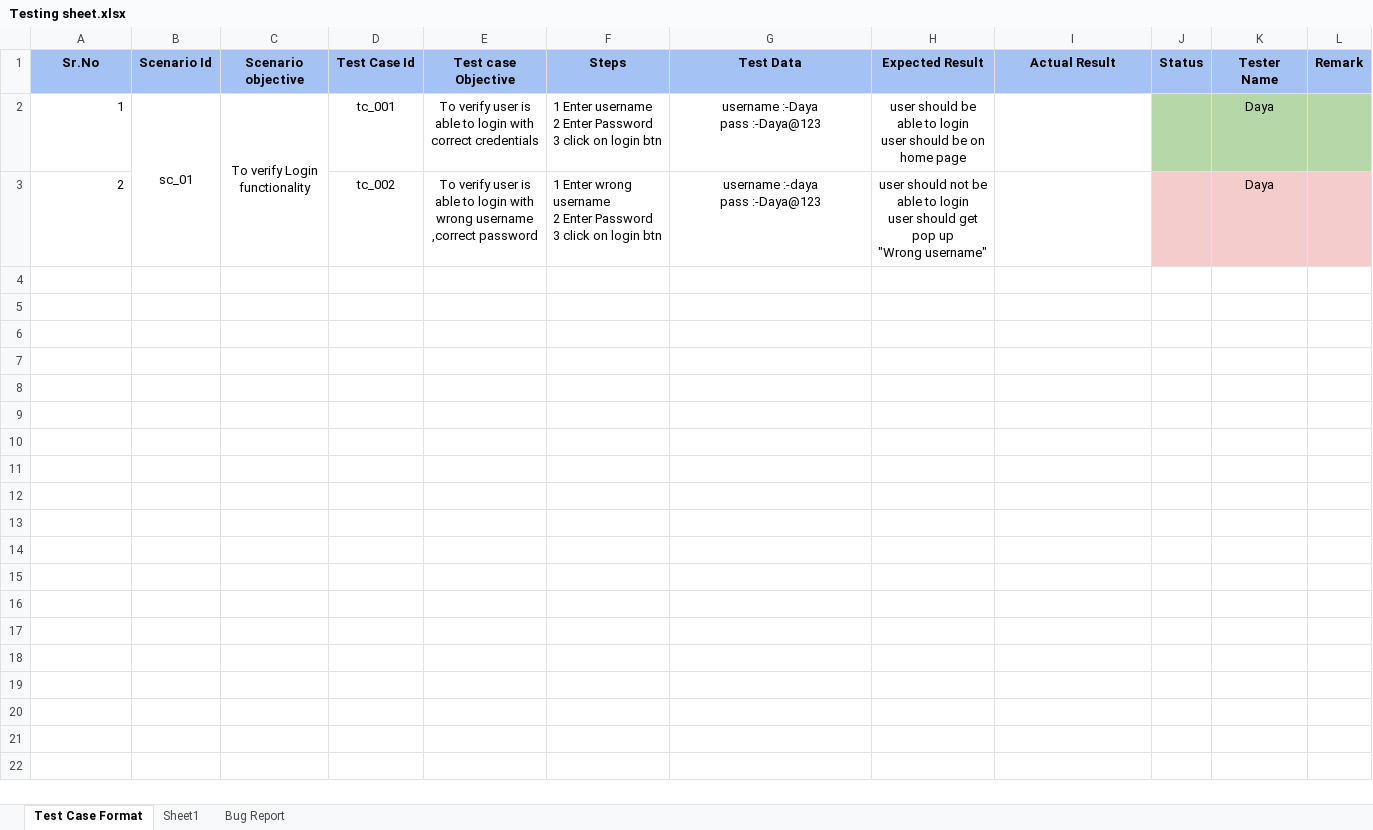
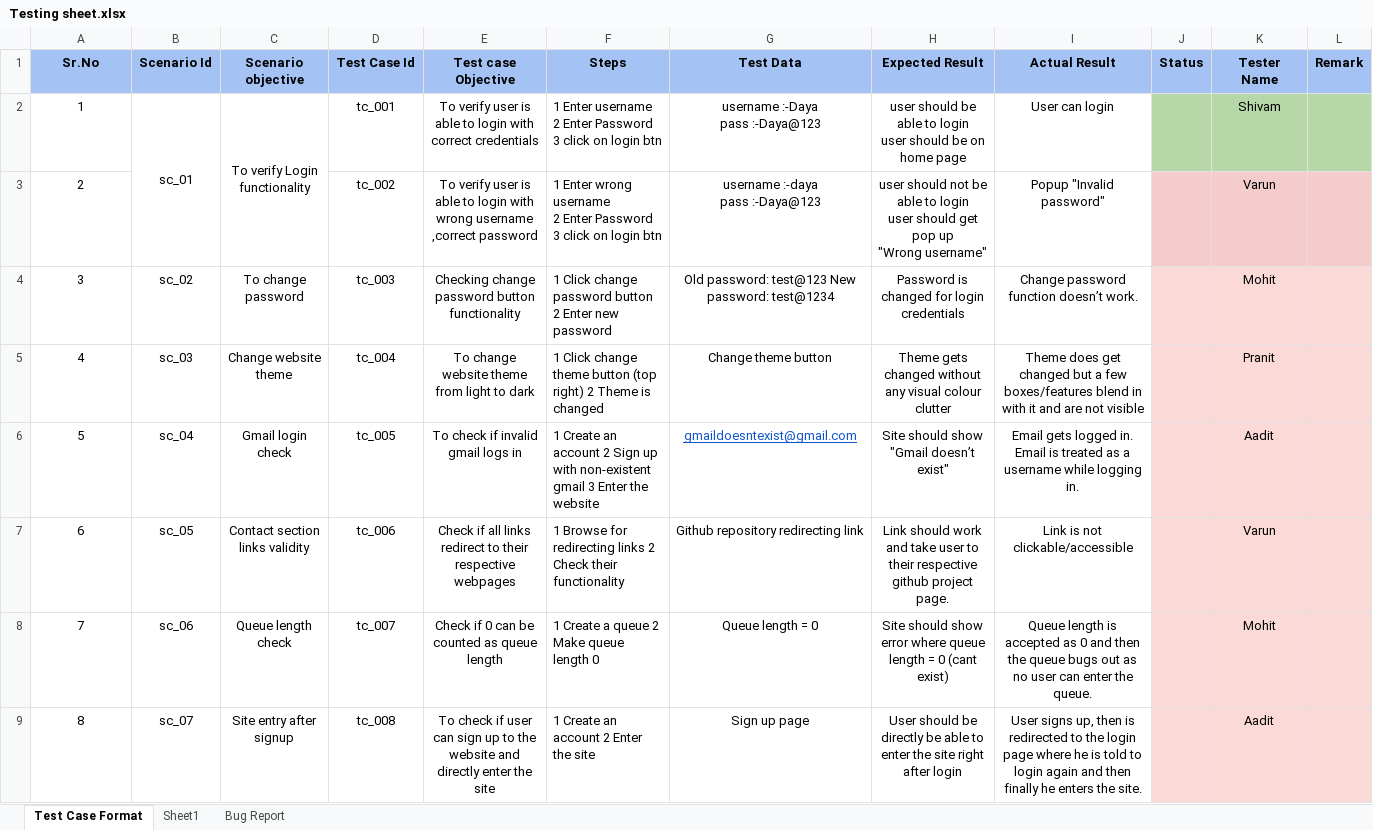
Before and after one commit to ashwinishinde-art/TREMBLE, an Excel workbook: Testing sheet.xlsx, sheet Test Case Format, drawn as a sheet; values as stored, in another font and other column widths than the file's, no borders; the diff names each change by its address in the sheet, - before the commit and + after, or states it on an @@ line.

Commit message:
New xls sheet

```diff
--- a/Testing sheet.xlsx (sheet Test Case Format)
+++ b/Testing sheet.xlsx (sheet Test Case Format)
-A2:A3 alignment: right
+A2:A3 alignment: center
-I2 (Actual Result): (empty)
+I2 (Actual Result): User can login
-K2 (Tester Name): Daya
+K2 (Tester Name): Shivam
-I3 (Actual Result): (empty)
+I3 (Actual Result): Popup "Invalid password"
-K3 (Tester Name): Daya
+K3 (Tester Name): Varun
+row 4: 3 | sc_02 | To change password | tc_003 | Checking change password button functionality | 1 Click change password button 2 Enter new password | Old password: test@123 New password: test@1234 | Password is changed for login credentials | Change password function doesn’t work. |  | Mohit
+row 5: 4 | sc_03 | Change website theme | tc_004 | To change website theme from light to dark | 1 Click change theme button (top right) 2 Theme is changed | Change theme button | Theme gets changed without any visual colour clutter | Theme does get changed but a few boxes/features blend in with it and are not visible |  | Pranit
+row 6: 5 | sc_04 | Gmail login check | tc_005 | To check if invalid gmail logs in | 1 Create an account 2 Sign up with non-existent gmail 3 Enter the website | gmaildoesntexist@gmail.com | Site should show "Gmail doesn’t exist" | Email gets logged in. Email is treated as a username while logging in. |  | Aadit
+row 7: 6 | sc_05 | Contact section links validity | tc_006 | Check if all links redirect to their respective webpages | 1 Browse for redirecting links 2 Check their functionality | Github repository redirecting link | Link should work and take user to their respective github project page. | Link is not clickable/accessible |  | Varun
+row 8: 7 | sc_06 | Queue length check | tc_007 | Check if 0 can be counted as queue length | 1 Create a queue 2 Make queue length 0 | Queue length = 0 | Site should show error where queue length = 0 (cant exist) | Queue length is accepted as 0 and then the queue bugs out as no user can enter the queue. |  | Mohit
+row 9: 8 | sc_07 | Site entry after signup | tc_008 | To check if user can sign up to the website and directly enter the site | 1 Create an account 2 Enter the site | Sign up page | User should be directly be able to enter the site right after login | User signs up, then is redirected to the login page where he is told to login again and then finally he enters the site. |  | Aadit
```
